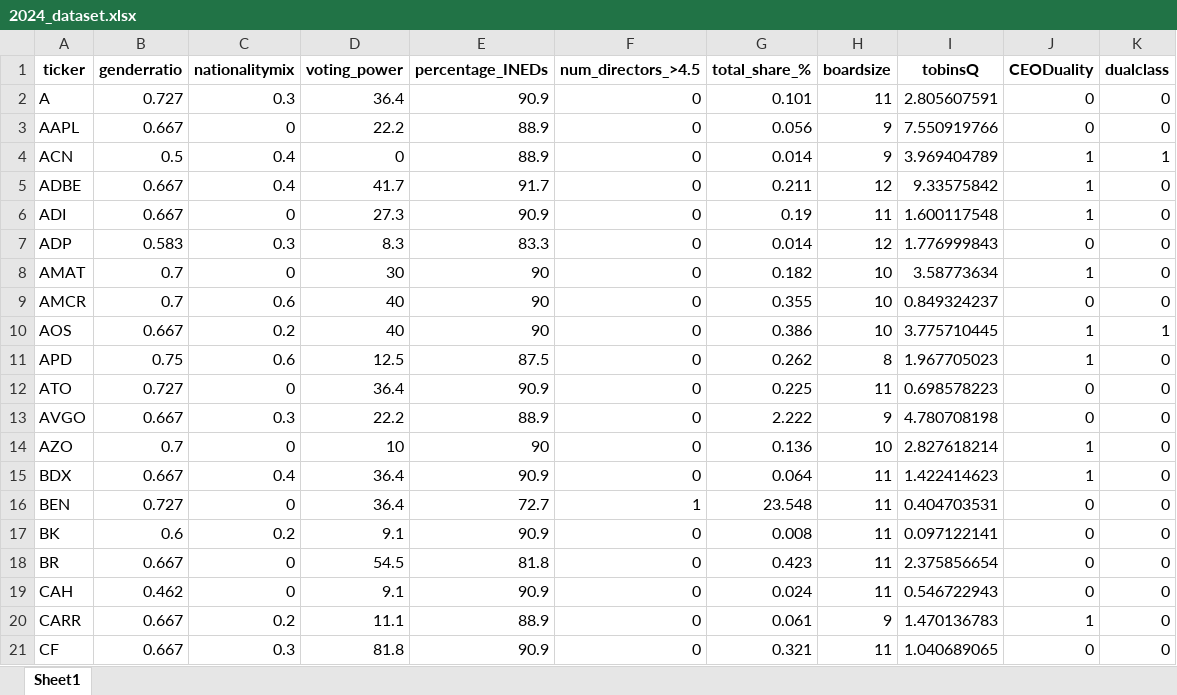
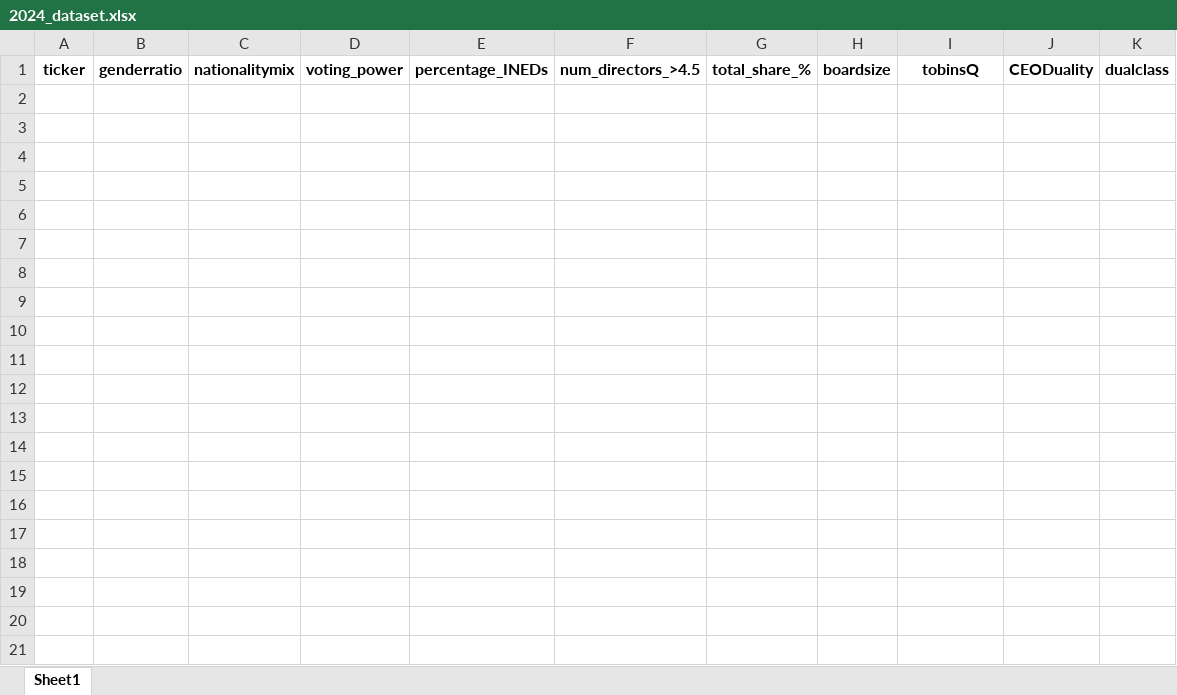
Before and after one commit to TobyWhittome/BoardDiversity_WRDS, an Excel workbook: prev_data/2024_dataset.xlsx, sheet Sheet1, drawn as a sheet; only a part is shown; values as stored, in another font and other column widths than the file's, no borders; the diff covers the shown part only; the diff names each change by its address in the sheet, - before the commit and + after, or states it on an @@ line.

```diff
--- a/prev_data/2024_dataset.xlsx (sheet Sheet1)
+++ b/prev_data/2024_dataset.xlsx (sheet Sheet1)
-row 2: A | 0.727 | 0.3 | 36.4 | 90.9 | 0 | 0.101 | 11 | 2.805607591 | 0 | 0
-row 3: AAPL | 0.667 | 0 | 22.2 | 88.9 | 0 | 0.056 | 9 | 7.550919766 | 0 | 0
-row 4: ACN | 0.5 | 0.4 | 0 | 88.9 | 0 | 0.014 | 9 | 3.969404789 | 1 | 1
-row 5: ADBE | 0.667 | 0.4 | 41.7 | 91.7 | 0 | 0.211 | 12 | 9.33575842 | 1 | 0
-row 6: ADI | 0.667 | 0 | 27.3 | 90.9 | 0 | 0.19 | 11 | 1.600117548 | 1 | 0
-row 7: ADP | 0.583 | 0.3 | 8.3 | 83.3 | 0 | 0.014 | 12 | 1.776999843 | 0 | 0
-row 8: AMAT | 0.7 | 0 | 30 | 90 | 0 | 0.182 | 10 | 3.58773634 | 1 | 0
-row 9: AMCR | 0.7 | 0.6 | 40 | 90 | 0 | 0.355 | 10 | 0.849324237 | 0 | 0
-row 10: AOS | 0.667 | 0.2 | 40 | 90 | 0 | 0.386 | 10 | 3.775710445 | 1 | 1
-row 11: APD | 0.75 | 0.6 | 12.5 | 87.5 | 0 | 0.262 | 8 | 1.967705023 | 1 | 0
-row 12: ATO | 0.727 | 0 | 36.4 | 90.9 | 0 | 0.225 | 11 | 0.698578223 | 0 | 0
-row 13: AVGO | 0.667 | 0.3 | 22.2 | 88.9 | 0 | 2.222 | 9 | 4.780708198 | 0 | 0
-row 14: AZO | 0.7 | 0 | 10 | 90 | 0 | 0.136 | 10 | 2.827618214 | 1 | 0
-row 15: BDX | 0.667 | 0.4 | 36.4 | 90.9 | 0 | 0.064 | 11 | 1.422414623 | 1 | 0
-row 16: BEN | 0.727 | 0 | 36.4 | 72.7 | 1 | 23.548 | 11 | 0.404703531 | 0 | 0
-row 17: BK | 0.6 | 0.2 | 9.1 | 90.9 | 0 | 0.008 | 11 | 0.097122141 | 0 | 0
-row 18: BR | 0.667 | 0 | 54.5 | 81.8 | 0 | 0.423 | 11 | 2.375856654 | 0 | 0
-row 19: CAH | 0.462 | 0 | 9.1 | 90.9 | 0 | 0.024 | 11 | 0.546722943 | 0 | 0
-row 20: CARR | 0.667 | 0.2 | 11.1 | 88.9 | 0 | 0.061 | 9 | 1.470136783 | 1 | 0
-row 21: CF | 0.667 | 0.3 | 81.8 | 90.9 | 0 | 0.321 | 11 | 1.040689065 | 0 | 0
```
Also changed, not shown: 69 removed rows elsewhere in this sheet, prev_data/2010_dataset.xlsx, prev_data/2014_dataset.xlsx, 19 other files.
